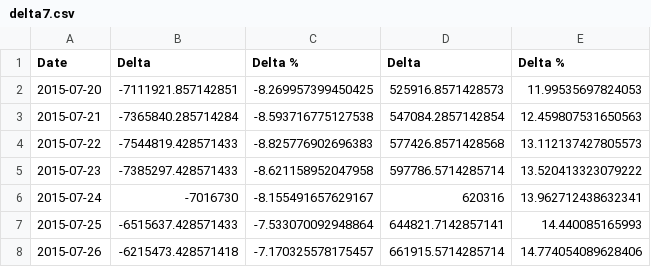
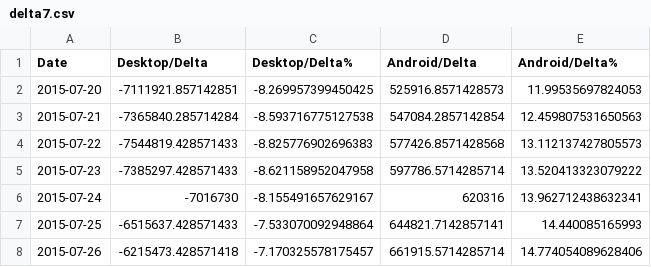
Before and after one commit to andreasgal/adi, a CSV file: delta7.csv, drawn as a sheet; only a part is shown.

```diff
--- a/delta7.csv
+++ b/delta7.csv
@@ -1,2 +1,2 @@
-Date,Delta,Delta %,Delta,Delta %
+Date,Desktop/Delta,Desktop/Delta%,Android/Delta,Android/Delta%
 2015-07-20,-7111921.857142851,-8.269957399450425,525916.8571428573,11.99535697824053
```
Also changed, not shown: delta90.csv, 5 other files.
